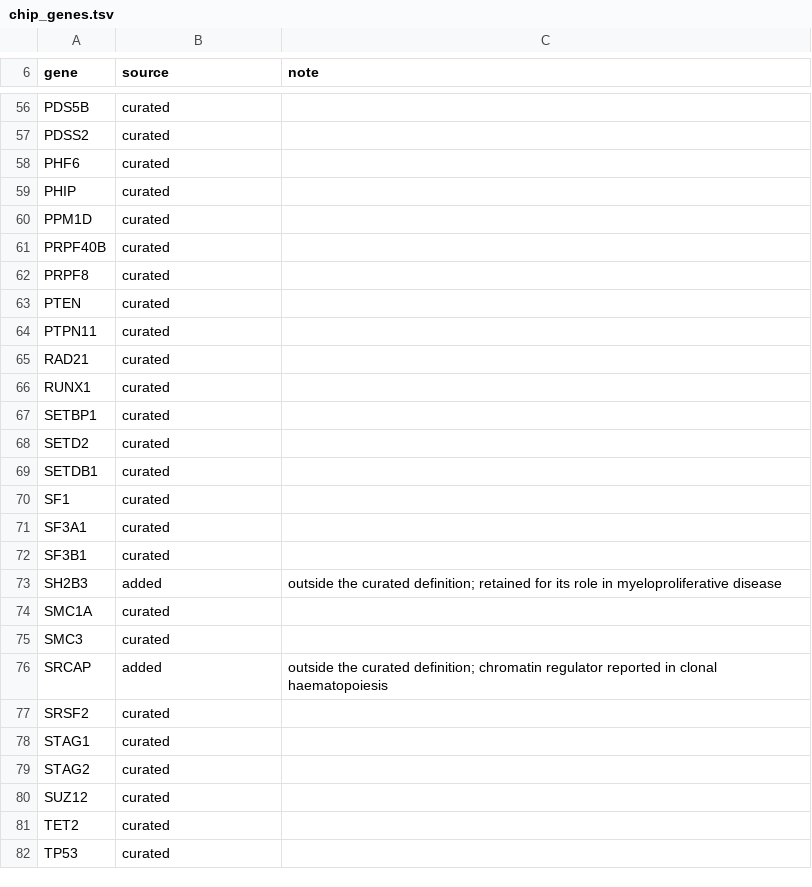
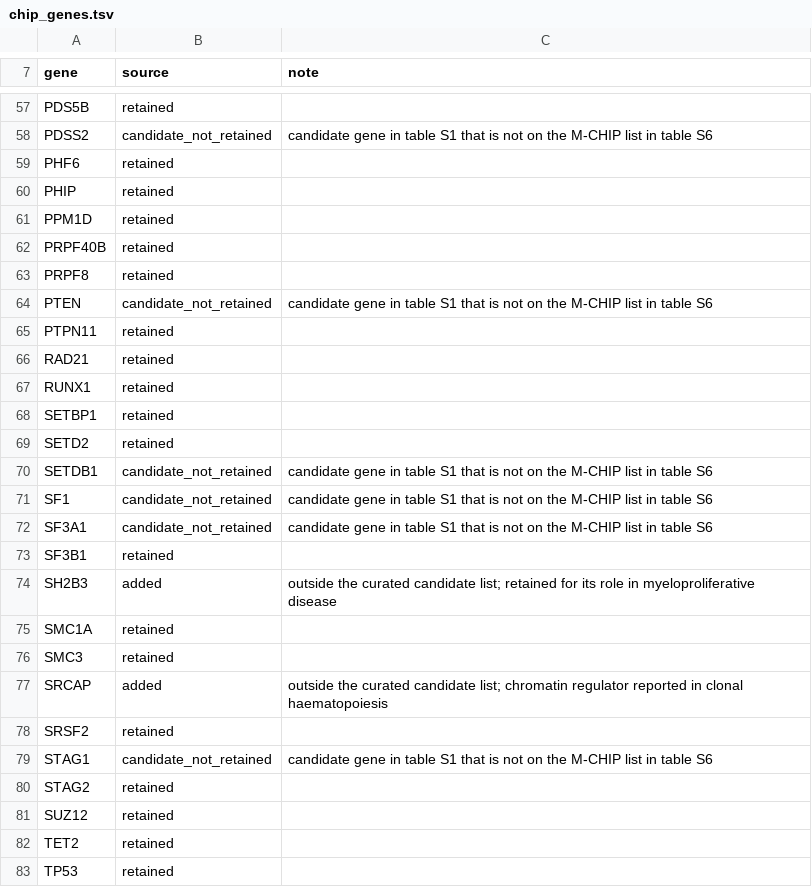
Before and after one commit to hamidghaedi/wigits-clinical, a TSV file: workflow/panels/chip_genes.tsv, drawn as a sheet; only a part is shown, gaps mark what is left out; addresses are those after the commit; the diff covers the shown part only; the diff names each change by its address in the sheet, - before the commit and + after, or states it on an @@ line.

Commit message:
Add the review table and read the supplement's gene evidence correctly
workflow/chip_review_table.py is a new step that runs after chip_candidates.py
on every case. It writes <case>.chip_review.tsv, one row per variant with one
value per cell, and <case>.chip_review_columns.tsv, which names the source and
meaning of every column. A reviewer gets, for blood and tumour separately,
depth, reference and variant reads, the read-context breakdown and quality,
base and mapping quality, strand and fragment orientation, position within the
read, repeat context and duplicate-consensus counts, together with each
published sequence criterion as its own column.

Three corrections travel with it.

Table S6 of the supplement was described as the genes the authors rejected. It
holds the evidence for the same 74 genes as table S1 and marks 55 as on the
M-CHIP list. The 19 others are now carried as candidate genes that were not
retained, and each call has a curated_gene_status. Reading the flag this way
rests on the sheet title and is to be confirmed with the Rauh lab.

KMT2A and KMT2D were keyed under the names printed in the supplement, so calls
in either were marked as outside the candidate list. The resource file now
carries HGNC symbols.

The ATM note in workflow/panels/chip_genes.tsv still stated the conclusion
withdrawn in a64191b. It now says what the re-run supports.

On KQ0004 nothing passes under the 55-gene definition. KMT2D p.Leu804* would
pass under the 74-gene candidate list; it sits two bases from a second KMT2D
call, both fail the SAGE base-quality filter and both are in the tumour.

The review table also shows that for 29 of 119 calls, across 15 genes, PAVE
annotates on a RefSeq transcript other than the accession the curated rule is
written against. Where those are different isoforms a curated missense position
can be missed. This is recorded and not yet resolved.

```diff
--- a/workflow/panels/chip_genes.tsv
+++ b/workflow/panels/chip_genes.tsv
-B57 (source): curated
+B57 (source): retained
-B58 (source): curated
+B58 (source): candidate_not_retained
-C58 (note): (empty)
+C58 (note): candidate gene in table S1 that is not on the M-CHIP list in table S6
-B59:B63 (source): curated
+B59:B63 (source): retained
-B64 (source): curated
+B64 (source): candidate_not_retained
-C64 (note): (empty)
+C64 (note): candidate gene in table S1 that is not on the M-CHIP list in table S6
-B65:B69 (source): curated
+B65:B69 (source): retained
-B70:B72 (source): curated
+B70:B72 (source): candidate_not_retained
-C70:C72 (note): (empty)
+C70:C72 (note): candidate gene in table S1 that is not on the M-CHIP list in table S6
-B73 (source): curated
+B73 (source): retained
-C74 (note): …the curated definition; retained for…
+C74 (note): …the curated candidate list; retained for…
-B75:B76 (source): curated
+B75:B76 (source): retained
-C77 (note): …the curated definition; chromatin regulator…
+C77 (note): …the curated candidate list; chromatin regulator…
-B78 (source): curated
+B78 (source): retained
-B79 (source): curated
+B79 (source): candidate_not_retained
-C79 (note): (empty)
+C79 (note): candidate gene in table S1 that is not on the M-CHIP list in table S6
-B80:B83 (source): curated
+B80:B83 (source): retained
```
Also changed, not shown: 1 added row and 71 edited cells elsewhere in this file, 6 other files.
